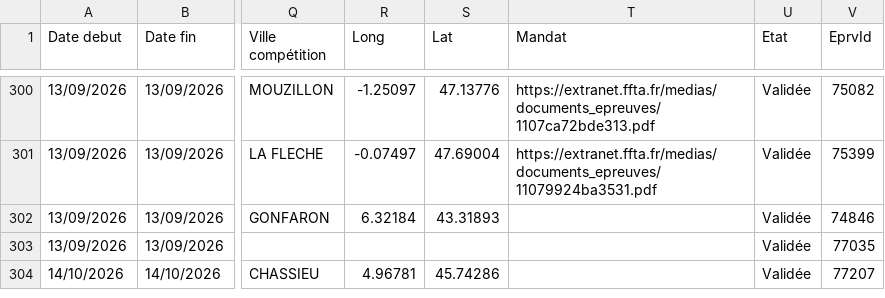
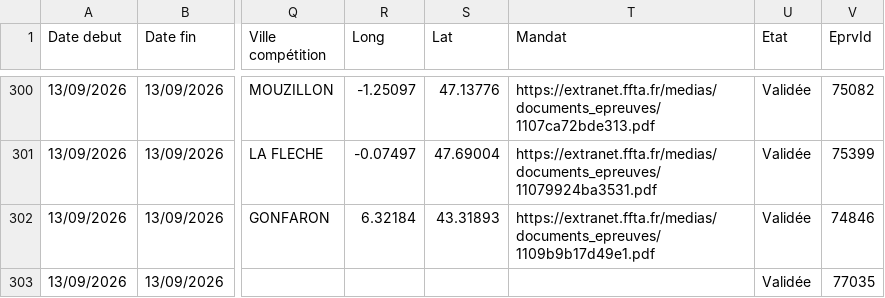
Before and after one commit to Comite-regional/Calendrier_FFTA, a CSV file: concours26.csv, drawn as a sheet; only a part is shown, gaps mark what is left out; the shorter side is filled out with more unchanged rows; the diff covers the shown part only; the diff names each change by its address in the sheet, - before the commit and + after, or states it on an @@ line.

```diff
--- a/concours26.csv
+++ b/concours26.csv
-T302 (Mandat): (empty)
+T302 (Mandat): https://extranet.ffta.fr/medias/documents_epreuves/1109b9b17d49e1.pdf
```
Also changed, not shown: 2 added rows and 4 edited cells elsewhere in this file.
